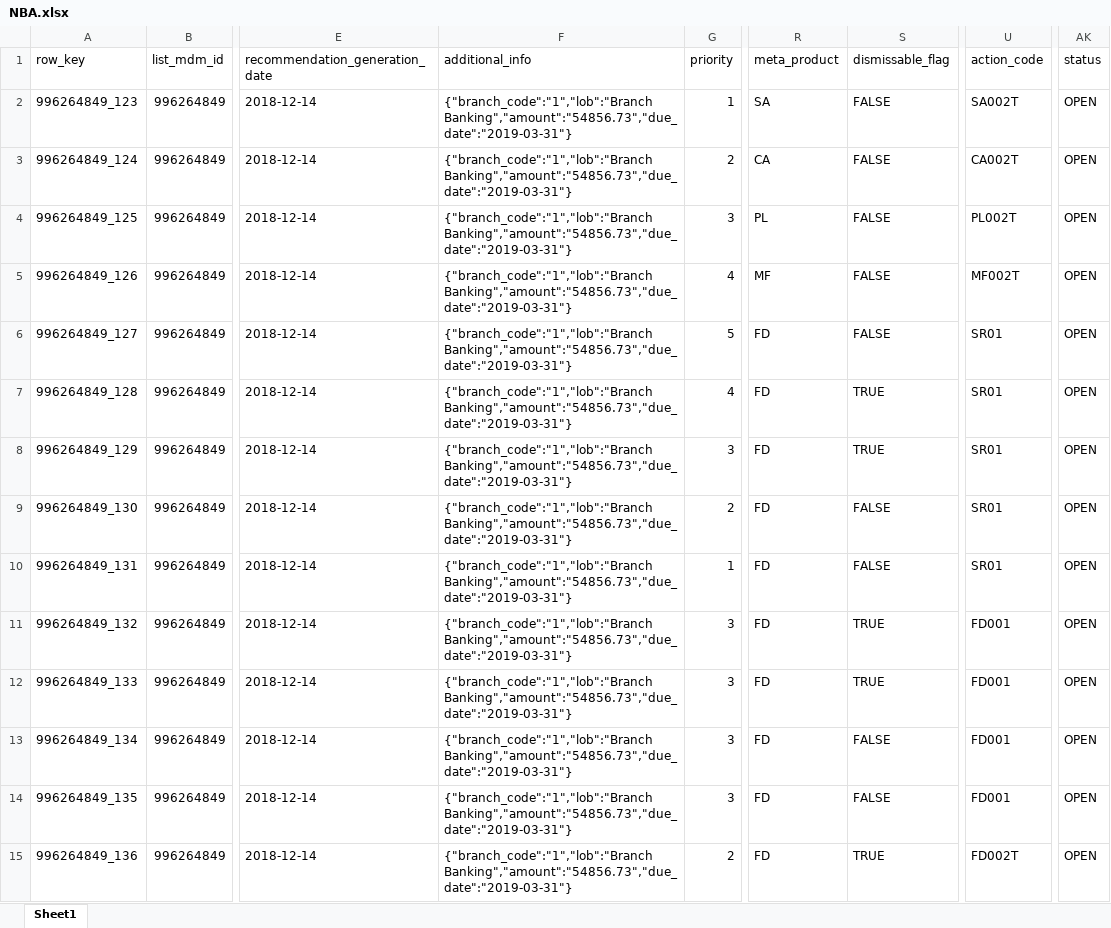
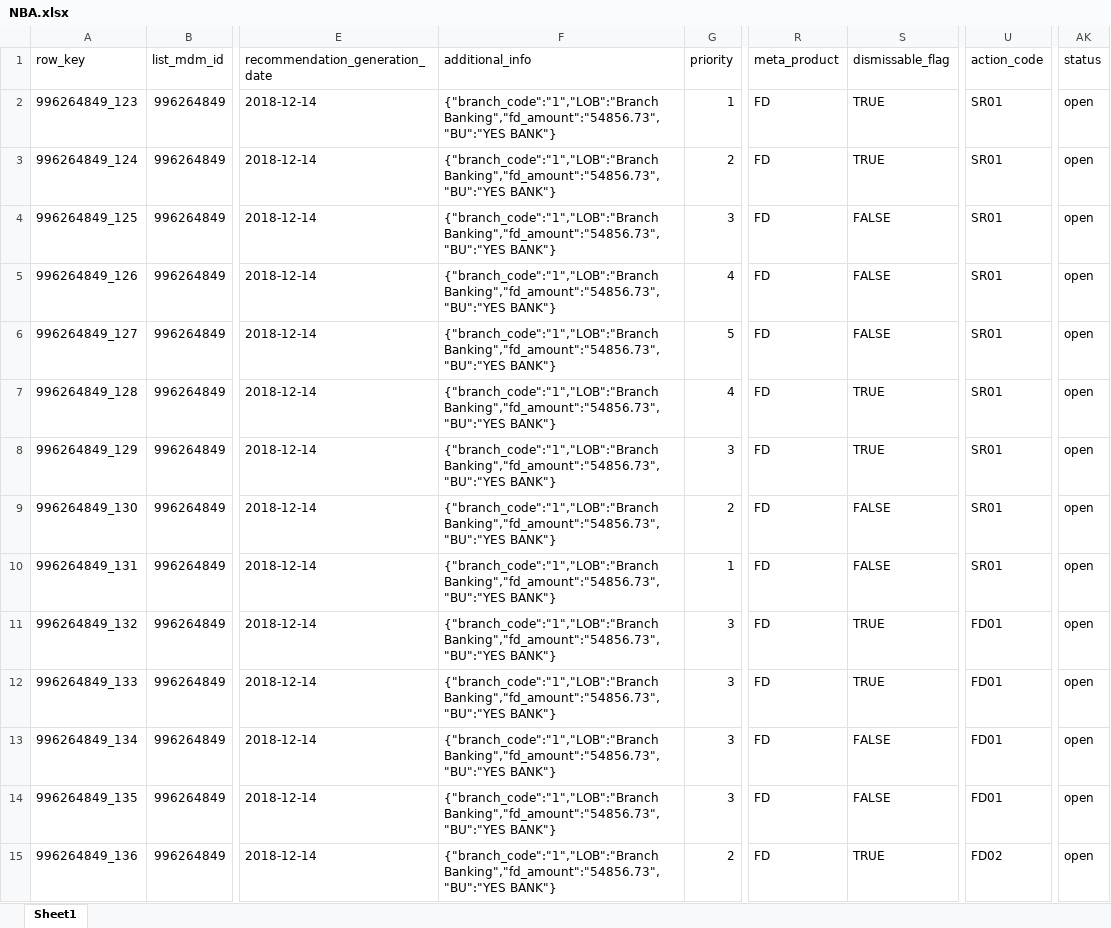
Before and after one commit to XI754-AbhishekDalakoti/yes-genie-testautomation, an Excel workbook: yes-genie-testautomation-GenieDataCreation/src/main/resources/NBA.xlsx, sheet Sheet1, drawn as a sheet; only a part is shown, gaps mark what is left out; values as stored, in another font and other column widths than the file's, no cell formats; the diff covers the shown part only; the diff names each change by its address in the sheet, - before the commit and + after, or states it on an @@ line.

```diff
--- a/yes-genie-testautomation-GenieDataCreation/src/main/resources/NBA.xlsx (sheet Sheet1)
+++ b/yes-genie-testautomation-GenieDataCreation/src/main/resources/NBA.xlsx (sheet Sheet1)
-F2:F15 (additional_info): {"branch_code":"1","lob":"Branch Banking","amount":"54856.73","due_date":"2019-03-31"}
+F2:F15 (additional_info): {"branch_code":"1","LOB":"Branch Banking","fd_amount":"54856.73","BU":"YES BANK"}
-R2 (meta_product): SA
+R2 (meta_product): FD
-S2:S3 (dismissable_flag): FALSE
+S2:S3 (dismissable_flag): TRUE
-U2 (action_code): SA002T
+U2 (action_code): SR01
-AK2:AK15 (status): OPEN
+AK2:AK15 (status): open
-R3 (meta_product): CA
+R3 (meta_product): FD
-U3 (action_code): CA002T
+U3 (action_code): SR01
-R4 (meta_product): PL
+R4 (meta_product): FD
-U4 (action_code): PL002T
+U4 (action_code): SR01
-R5 (meta_product): MF
+R5 (meta_product): FD
-U5 (action_code): MF002T
+U5 (action_code): SR01
-U11:U14 (action_code): FD001
+U11:U14 (action_code): FD01
-U15 (action_code): FD002T
+U15 (action_code): FD02
```
Also changed, not shown: 121 edited cells elsewhere in this sheet, cell formats, formulas that keep their value, yes-genie-testautomation-GenieDataCreation/src/main/resources/demogs.xlsx, yes-genie-testautomation-GenieDataCreation/src/main/resources/kpi.xlsx, 57 other files.
